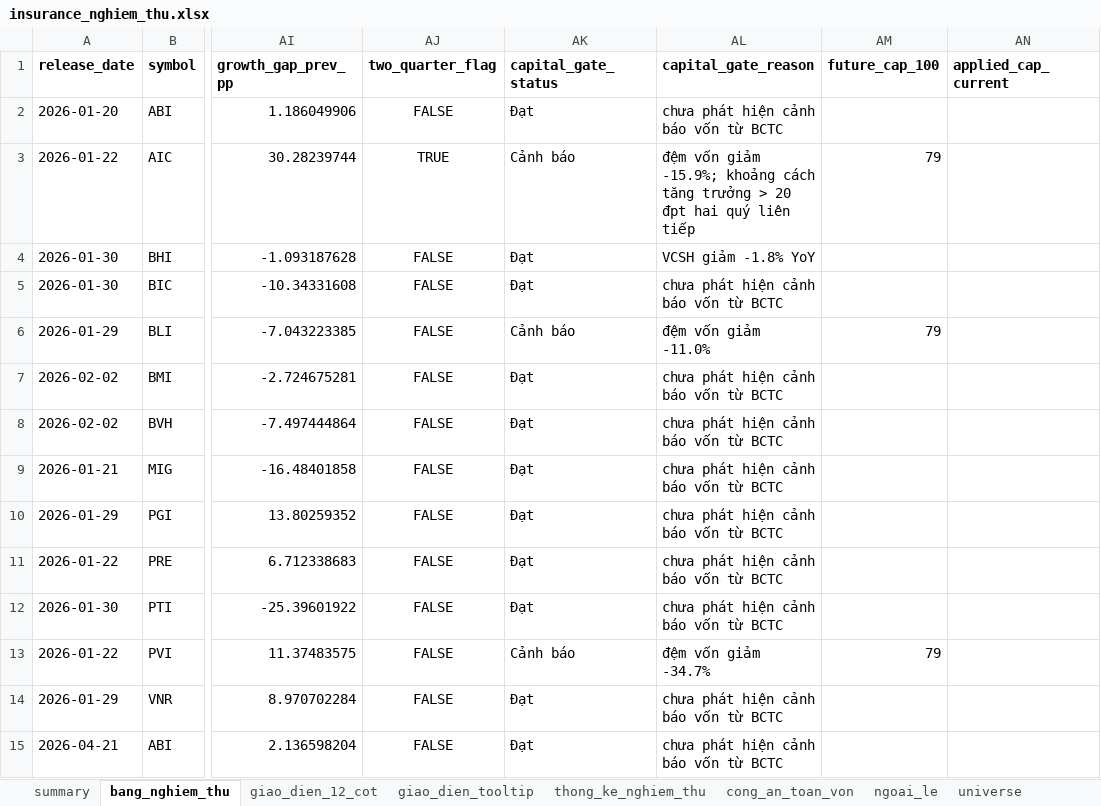
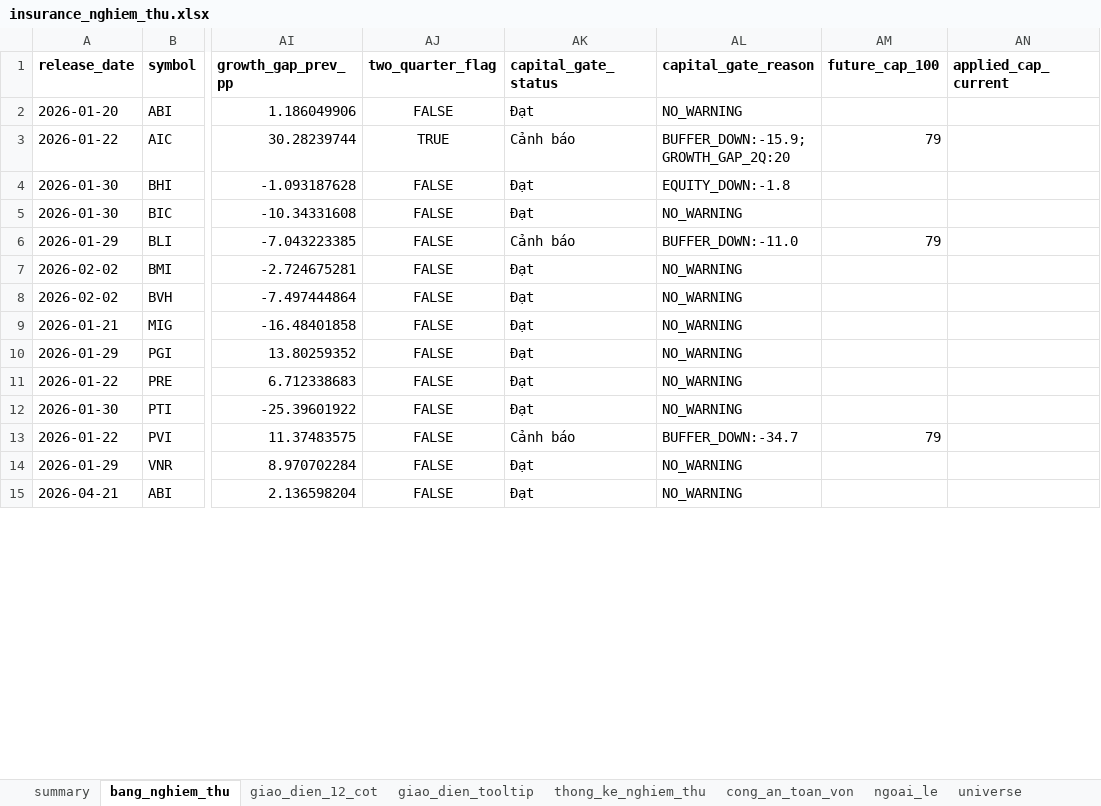
Before and after one commit to sampv1/slow-money-auto, an Excel workbook: data/exports/insurance_nghiem_thu.xlsx, sheet bang_nghiem_thu, drawn as a sheet; only a part is shown, gaps mark what is left out; values as stored, in another font and other column widths than the file's, no borders; the diff covers the shown part only; the diff names each change by its address in the sheet, - before the commit and + after, or states it on an @@ line.

```diff
--- a/data/exports/insurance_nghiem_thu.xlsx (sheet bang_nghiem_thu)
+++ b/data/exports/insurance_nghiem_thu.xlsx (sheet bang_nghiem_thu)
-AL2 (capital_gate_reason): chưa phát hiện cảnh báo vốn từ BCTC
+AL2 (capital_gate_reason): NO_WARNING
-AL3 (capital_gate_reason): đệm vốn giảm -15.9%; khoảng cách tăng trưởng > 20 đpt hai quý liên tiếp
+AL3 (capital_gate_reason): BUFFER_DOWN:-15.9;GROWTH_GAP_2Q:20
-AL4 (capital_gate_reason): VCSH giảm -1.8% YoY
+AL4 (capital_gate_reason): EQUITY_DOWN:-1.8
-AL5 (capital_gate_reason): chưa phát hiện cảnh báo vốn từ BCTC
+AL5 (capital_gate_reason): NO_WARNING
-AL6 (capital_gate_reason): đệm vốn giảm -11.0%
+AL6 (capital_gate_reason): BUFFER_DOWN:-11.0
-AL7:AL12 (capital_gate_reason): chưa phát hiện cảnh báo vốn từ BCTC
+AL7:AL12 (capital_gate_reason): NO_WARNING
-AL13 (capital_gate_reason): đệm vốn giảm -34.7%
+AL13 (capital_gate_reason): BUFFER_DOWN:-34.7
-AL14:AL15 (capital_gate_reason): chưa phát hiện cảnh báo vốn từ BCTC
+AL14:AL15 (capital_gate_reason): NO_WARNING
```
Also changed, not shown: 25 edited cells elsewhere in this sheet, sheet cong_an_toan_von, sheet giao_dien_12_cot, sheet ngoai_le, sheet meta, 4 other files.
